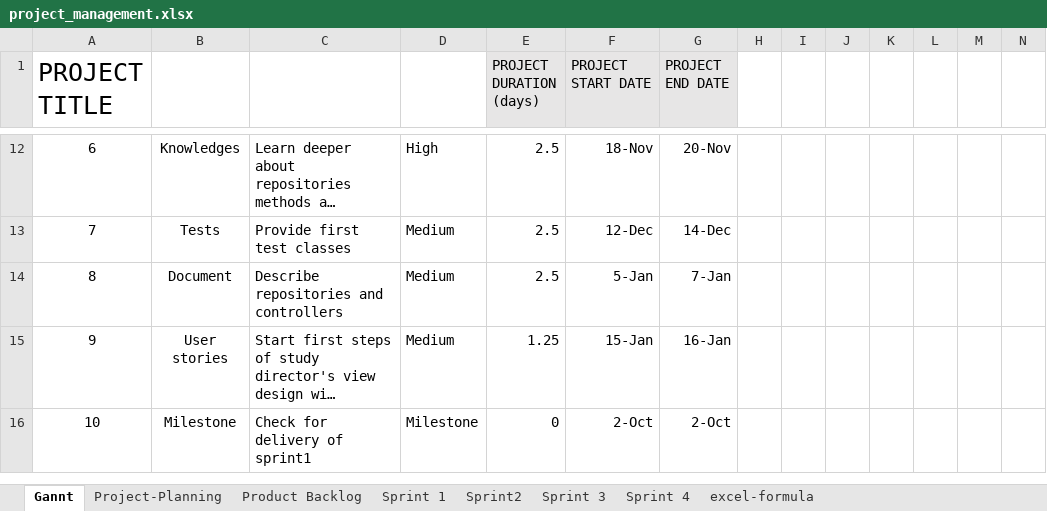
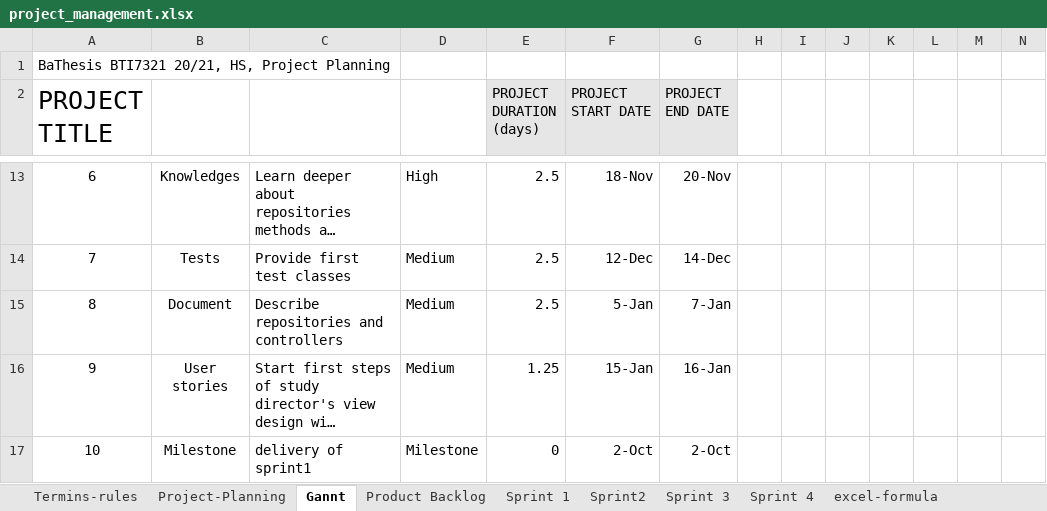
Before and after one commit to kristya-art/plana, an Excel workbook: 3project_management/project_management.xlsx, sheet Gannt, drawn as a sheet; only a part is shown, gaps mark what is left out; long unchanged cells end in …; values as stored, in another font and other column widths than the file's, no borders; conditional formats not drawn; addresses are those after the commit; rows hold the shown columns only; the diff names each change by its address in the sheet, - before the commit and + after, or states it on an @@ line.

```diff
--- a/3project_management/project_management.xlsx (sheet Gannt)
+++ b/3project_management/project_management.xlsx (sheet Gannt)
+sheet tab: Termins-rules
@@ sheet tab order changed: Termins-rules | Project-Planning | Gannt | Product Backlog | Sprint 1 | Sprint2 | Sprint 3 | Sprint 4 | excel-formula @@
+row 1: BaThesis BTI7321 20/21, HS, Project Planning
-C17: Check for delivery of sprint1
+C17: delivery of sprint1
```
Also changed, not shown: sheet Sprint 1, sheet Sprint2, sheet Product Backlog, sheet excel-formula, sheet Sprint 3, sheet Sprint 4, other sheet tabs, formulas that keep their value, charts or pictures, 49 other files.
